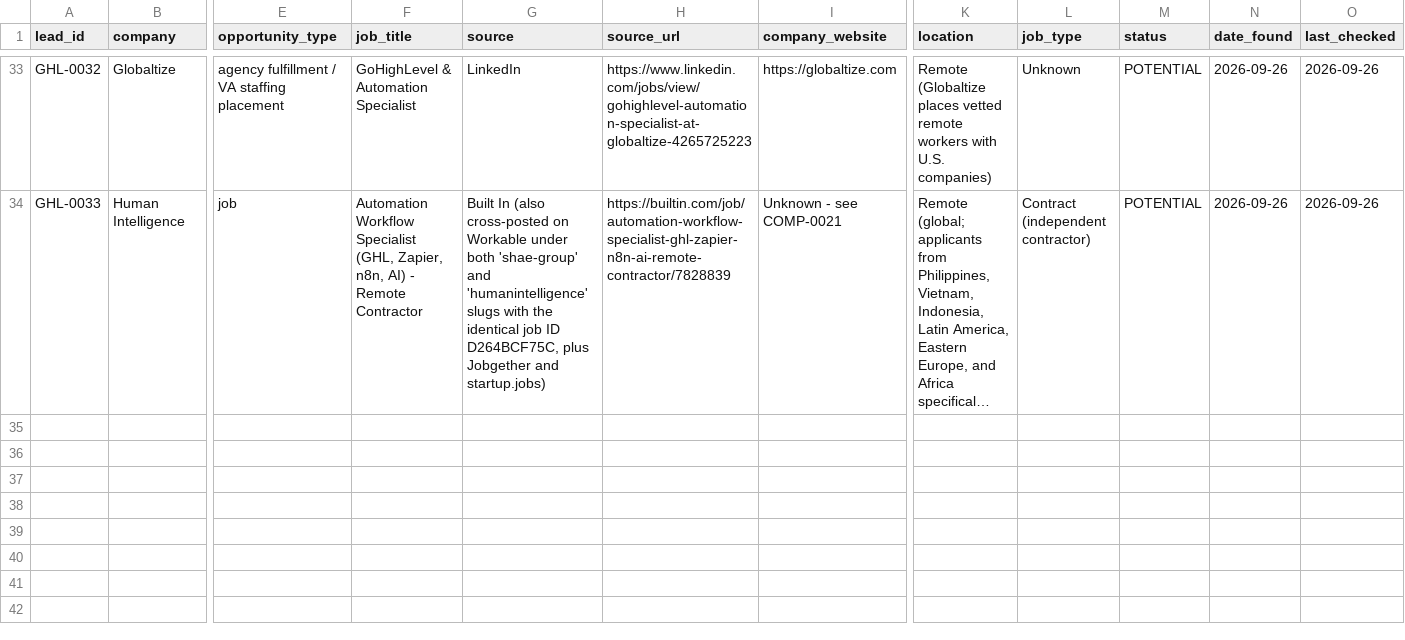
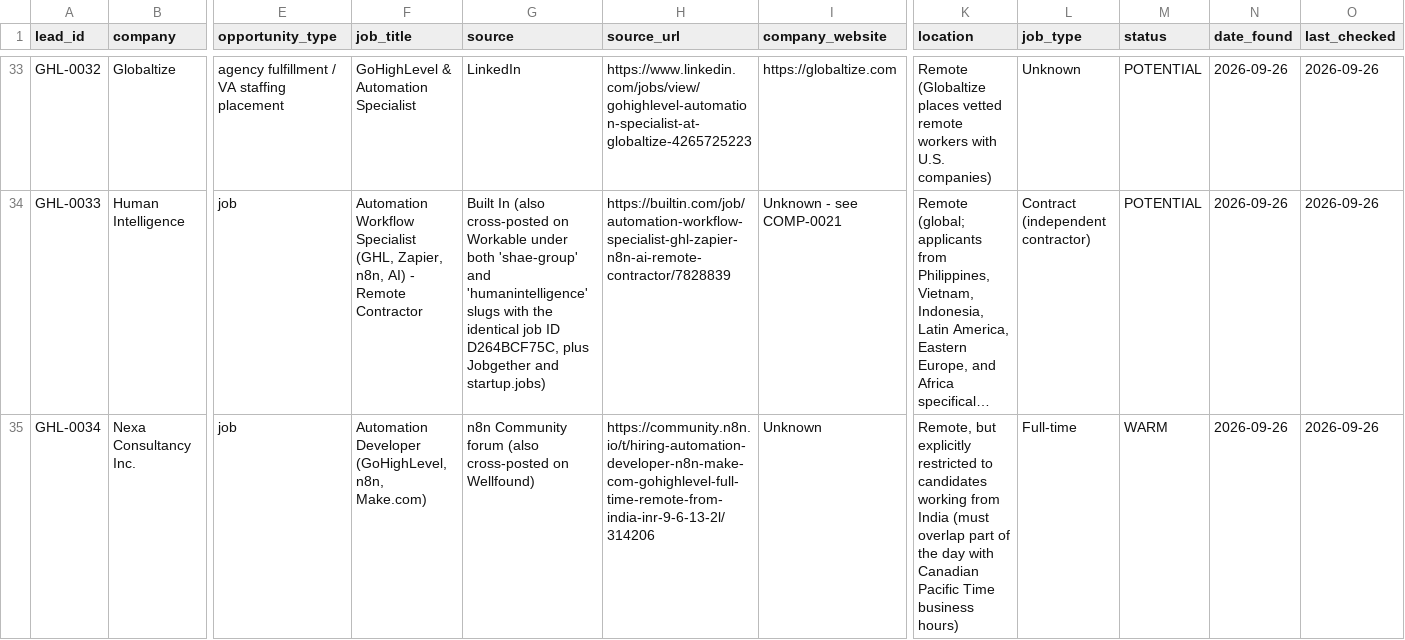
Before and after one commit to saaduddins83/ghl-lead-research-database, a CSV file: database/leads.csv, drawn as a sheet; only a part is shown, gaps mark what is left out; long unchanged cells end in …; rows hold the shown columns only; the diff names each change by its address in the sheet, - before the commit and + after, or states it on an @@ line.

```diff
--- a/database/leads.csv
+++ b/database/leads.csv
+row 35: GHL-0034 | Nexa Consultancy Inc. | job | Automation Developer (GoHighLevel, n8n, Make.com) | n8n Community forum (also cross-posted on Wellfound) | https://community.n8n.io/t/hiring-automation-developer-n8n-make-com-gohighlevel-full-time-remote-from-india-inr-9-6-13-2l/314206 | Unknown | Remote, but explicitly restricted to candidates working from India (must overlap part of the day with Canadian Pacific Time business hours) | Full-time | WARM | 2026-09-26 | 2026-09-26
```
Also changed, not shown: 6 other files.
